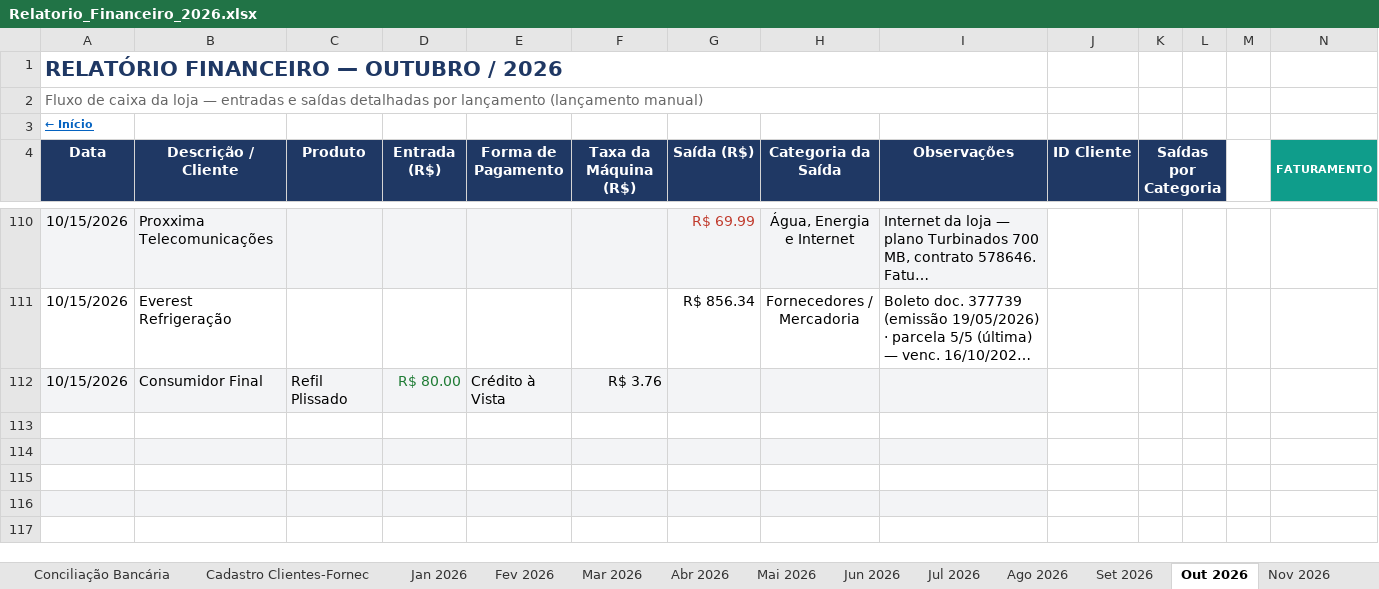
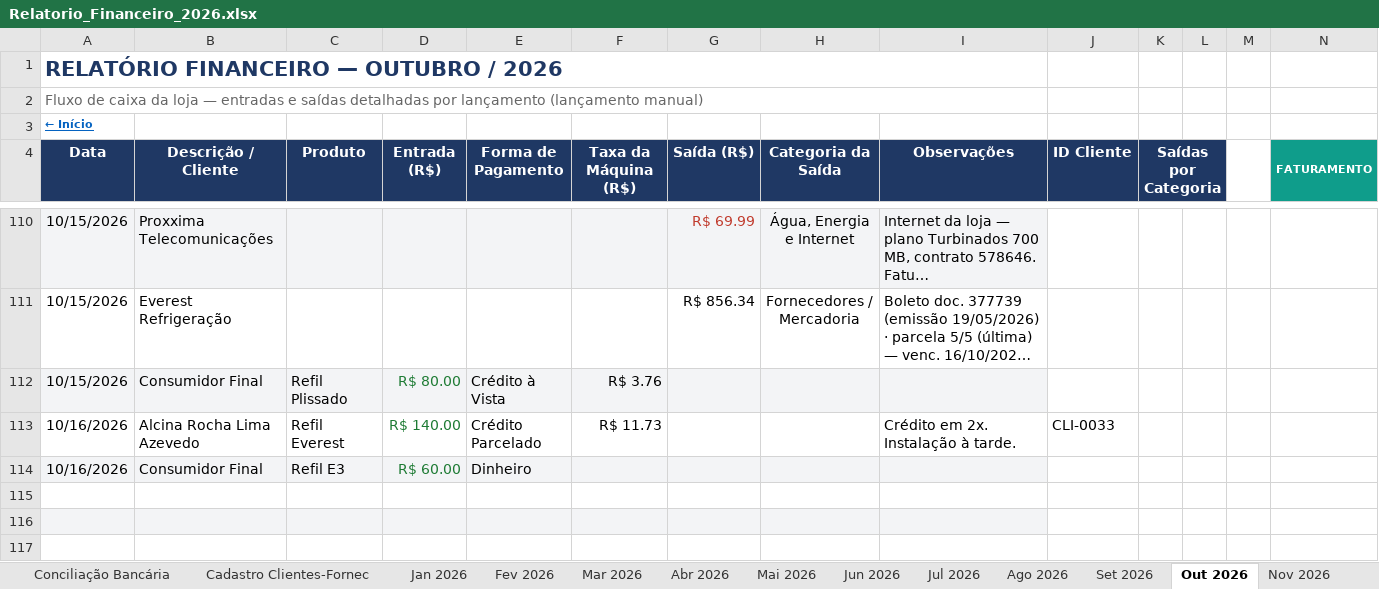
Before and after one commit to backupplanetaagua2025-hub/financeiro, an Excel workbook: Relatorio_Financeiro_2026.xlsx, sheet Out 2026, drawn as a sheet; only a part is shown, gaps mark what is left out; long unchanged cells end in …; values as stored, in another font and other column widths than the file's, no borders; conditional formats not drawn; rows hold the shown columns only; the diff names each change by its address in the sheet, - before the commit and + after, or states it on an @@ line.

Commit message:
Atualizacao do painel - 16/10/2026 12:26

```diff
--- a/Relatorio_Financeiro_2026.xlsx (sheet Out 2026)
+++ b/Relatorio_Financeiro_2026.xlsx (sheet Out 2026)
-row 113: (empty)
+row 113: 10/16/2026 | Alcina Rocha Lima Azevedo | Refil Everest | R$ 140.00 | Crédito Parcelado | R$ 11.73 |  |  | Crédito em 2x. Instalação à tarde. | CLI-0033
-row 114: (empty)
+row 114: 10/16/2026 | Consumidor Final | Refil E3 | R$ 60.00 | Dinheiro
```
